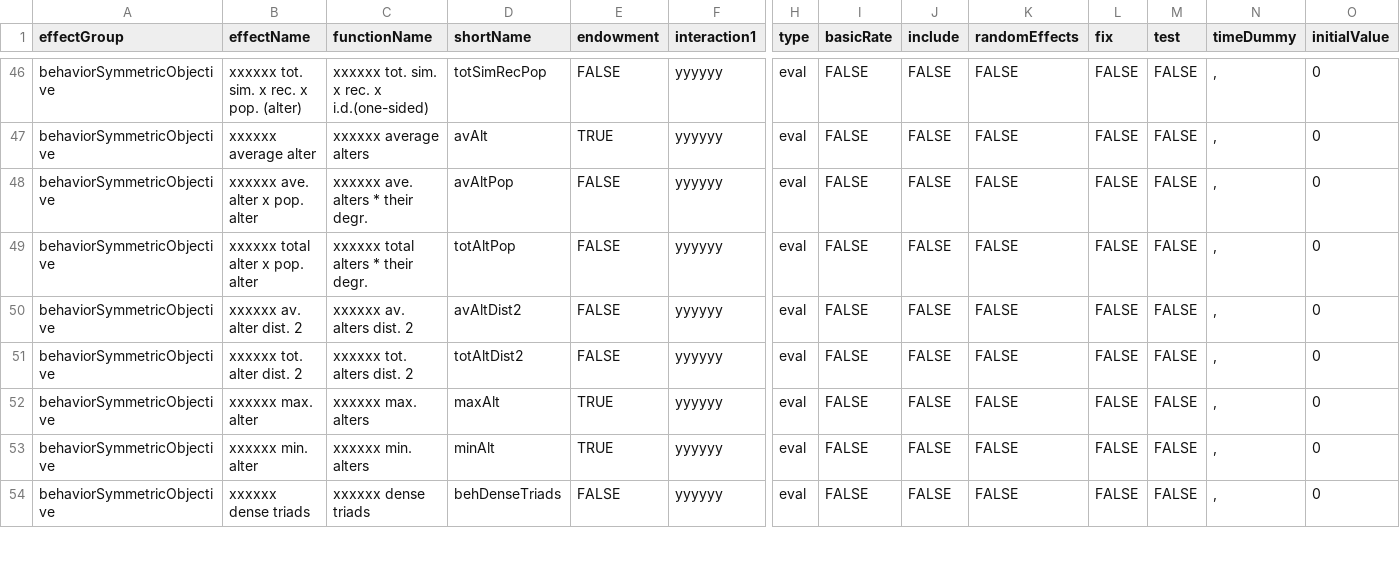
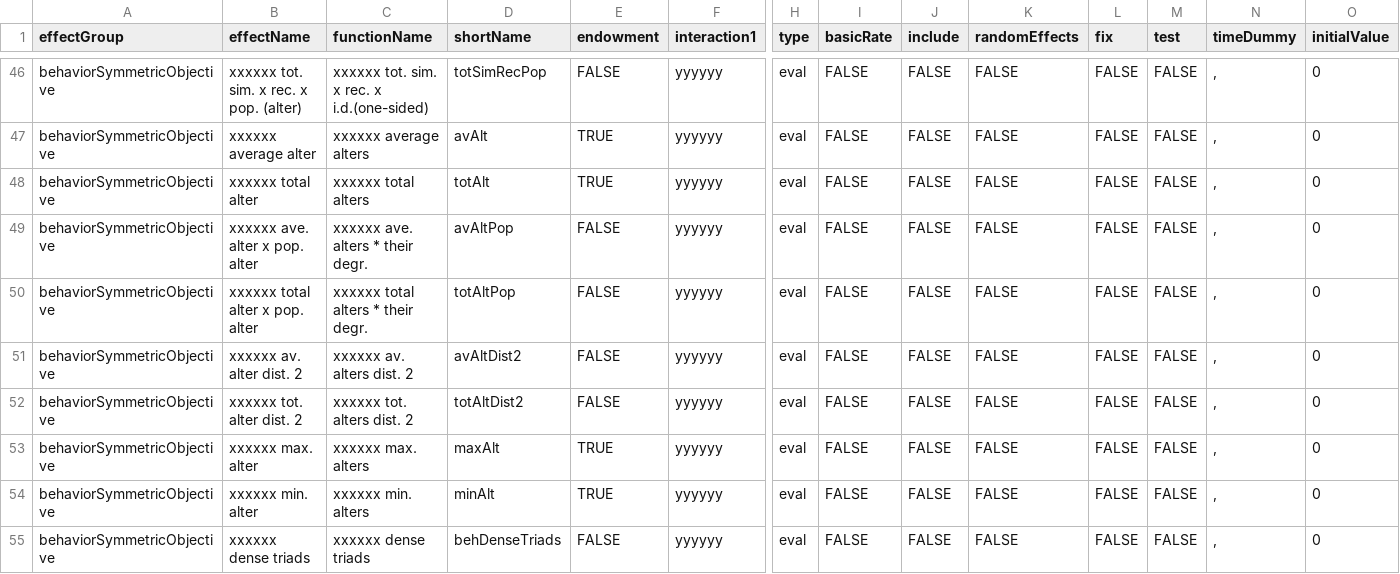
Before and after one commit to r-forge/rsiena, a CSV file: pkg/RSiena/data/allEffects.csv, drawn as a sheet; only a part is shown, gaps mark what is left out; rows hold the shown columns only; the diff names each change by its address in the sheet, - before the commit and + after, or states it on an @@ line.

Commit message:
New version toward, hopefully,  CRAN acceptance for RSiena.
git-svn-id: svn://svn.r-forge.r-project.org/svnroot/rsiena@316 edb9625f-4e0d-4859-8d74-9fd3b1da38cb

```diff
--- a/pkg/RSiena/data/allEffects.csv
+++ b/pkg/RSiena/data/allEffects.csv
+row 48: behaviorSymmetricObjective | xxxxxx total alter | xxxxxx total alters | totAlt | TRUE | yyyyyy | eval | FALSE | FALSE | FALSE | FALSE | FALSE | , | 0
```
Also changed, not shown: pkg/RSienaTest/data/allEffects.csv, 15 other files.
